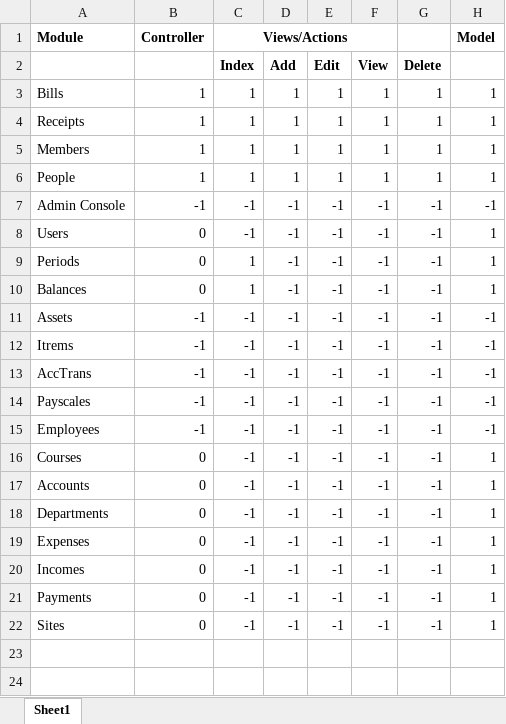
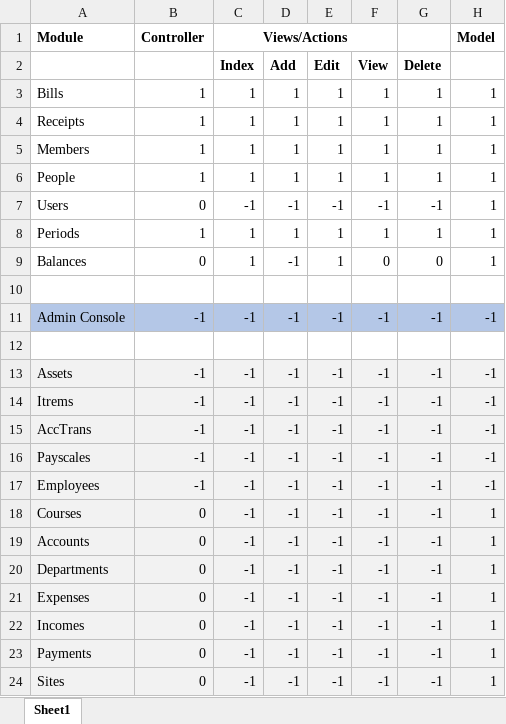
Before and after one commit to shahid-shafiq/lams, an Excel workbook: checklist.xlsx, sheet Sheet1, drawn as a sheet; values as stored, in another font and other column widths than the file's, no borders; conditional formats not drawn; removed rows and columns are numbered as before the commit, all else as after; the diff names each change by its address in the sheet, - before the commit and + after, or states it on an @@ line.

Commit message:
Update Balances and Login

```diff
--- a/checklist.xlsx (sheet Sheet1)
+++ b/checklist.xlsx (sheet Sheet1)
+row 7: Users | 0 | -1 | -1 | -1 | -1 | -1 | 1
+row 8: Periods | 1 | 1 | 1 | 1 | 1 | 1 | 1
+row 9: Balances | 0 | 1 | -1 | 1 | 0 | 0 | 1
+row 10: (empty)
-A11:H11 fill: none
+A11:H11 fill: #B4C7E7
-row 12: Users | 0 | -1 | -1 | -1 | -1 | -1 | 1
+row 12: (empty)
-row 9: Periods | 0 | 1 | -1 | -1 | -1 | -1 | 1
-row 10: Balances | 0 | 1 | -1 | -1 | -1 | -1 | 1
-A13:H24 fill: none
+A13:H24 fill: #F2F2F2
```
Also changed, not shown: formulas that keep their value, 20 other files.
